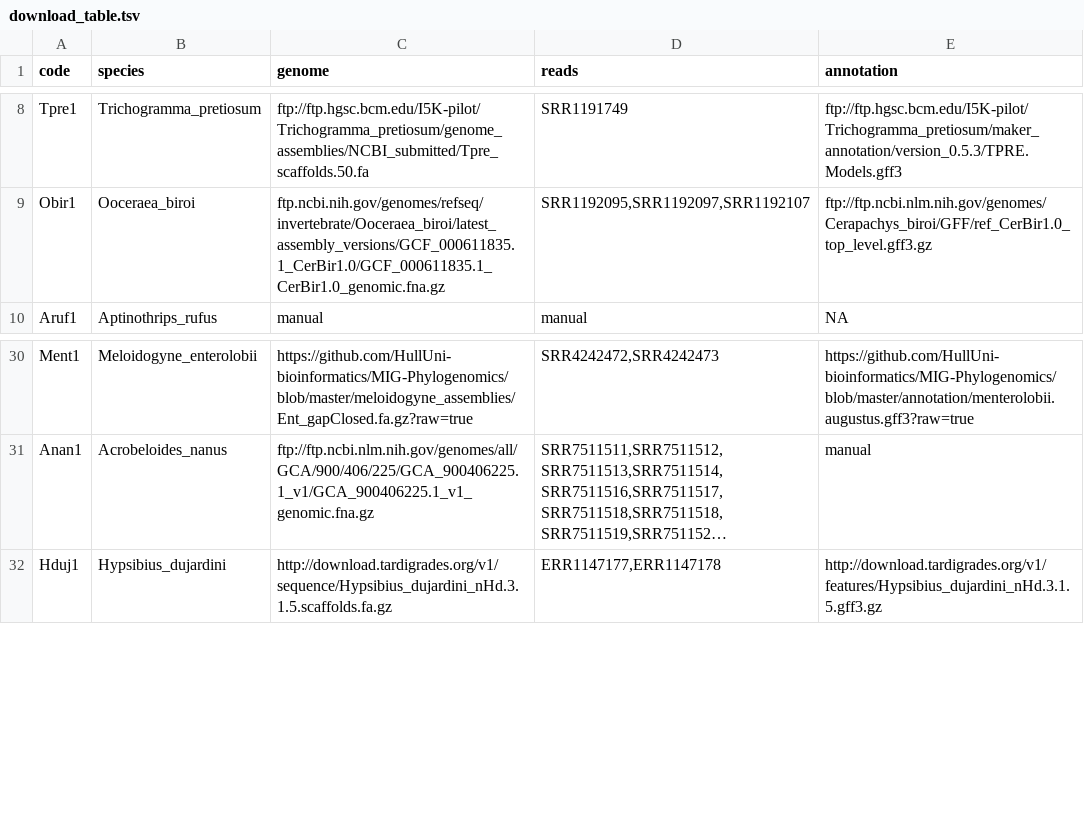
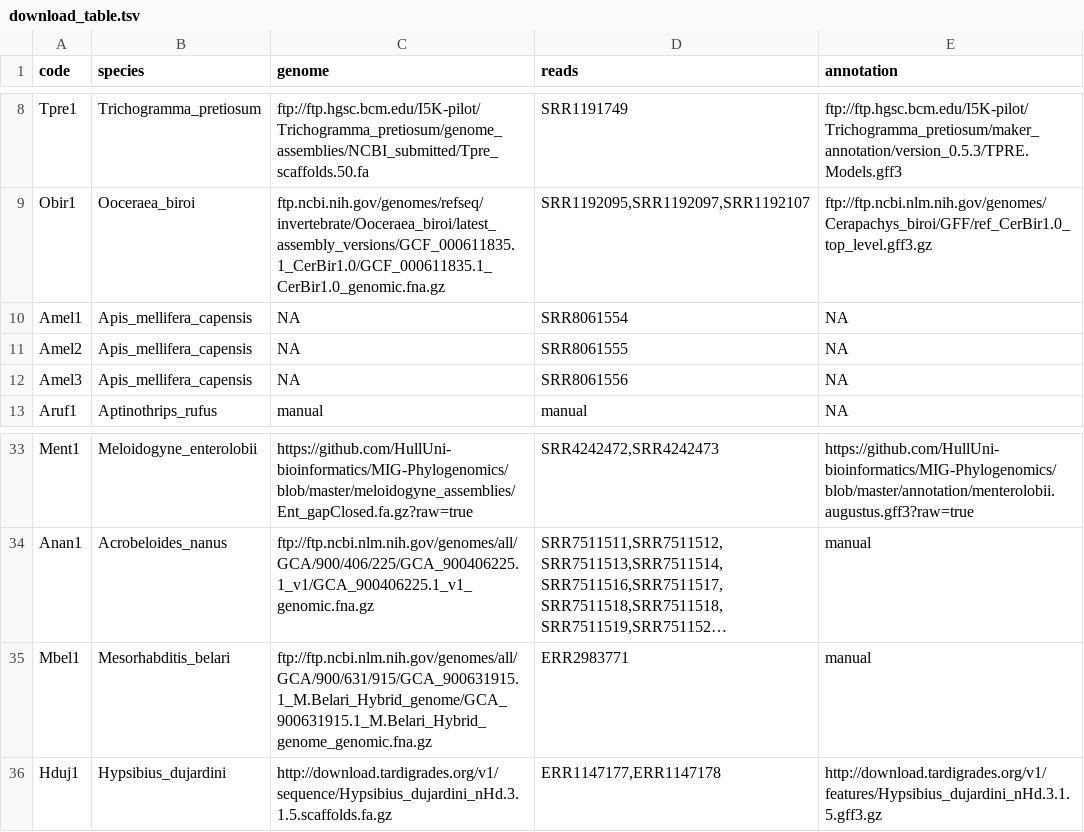
Before and after one commit to KamilSJaron/genomic-features-of-parthenogenetic-animals, a TSV file: tables/download_table.tsv, drawn as a sheet; only a part is shown, gaps mark what is left out; long unchanged cells end in …; the diff names each change by its address in the sheet, - before the commit and + after, or states it on an @@ line.

Commit message:
adding HGT analysis in the readme; adding 2 more species in the species list

```diff
--- a/tables/download_table.tsv
+++ b/tables/download_table.tsv
+row 10: Amel1 | Apis_mellifera_capensis | NA | SRR8061554 | NA
+row 11: Amel2 | Apis_mellifera_capensis | NA | SRR8061555 | NA
+row 12: Amel3 | Apis_mellifera_capensis | NA | SRR8061556 | NA
+row 35: Mbel1 | Mesorhabditis_belari | ftp://ftp.ncbi.nlm.nih.gov/genomes/all/GCA/900/631/915/GCA_900631915.1_M.Belari_Hybrid_genome/GCA_900631915.1_M.Belari_Hybrid_genome_genomic.fna.gz | ERR2983771 | manual
```
Also changed, not shown: 2 other files.
